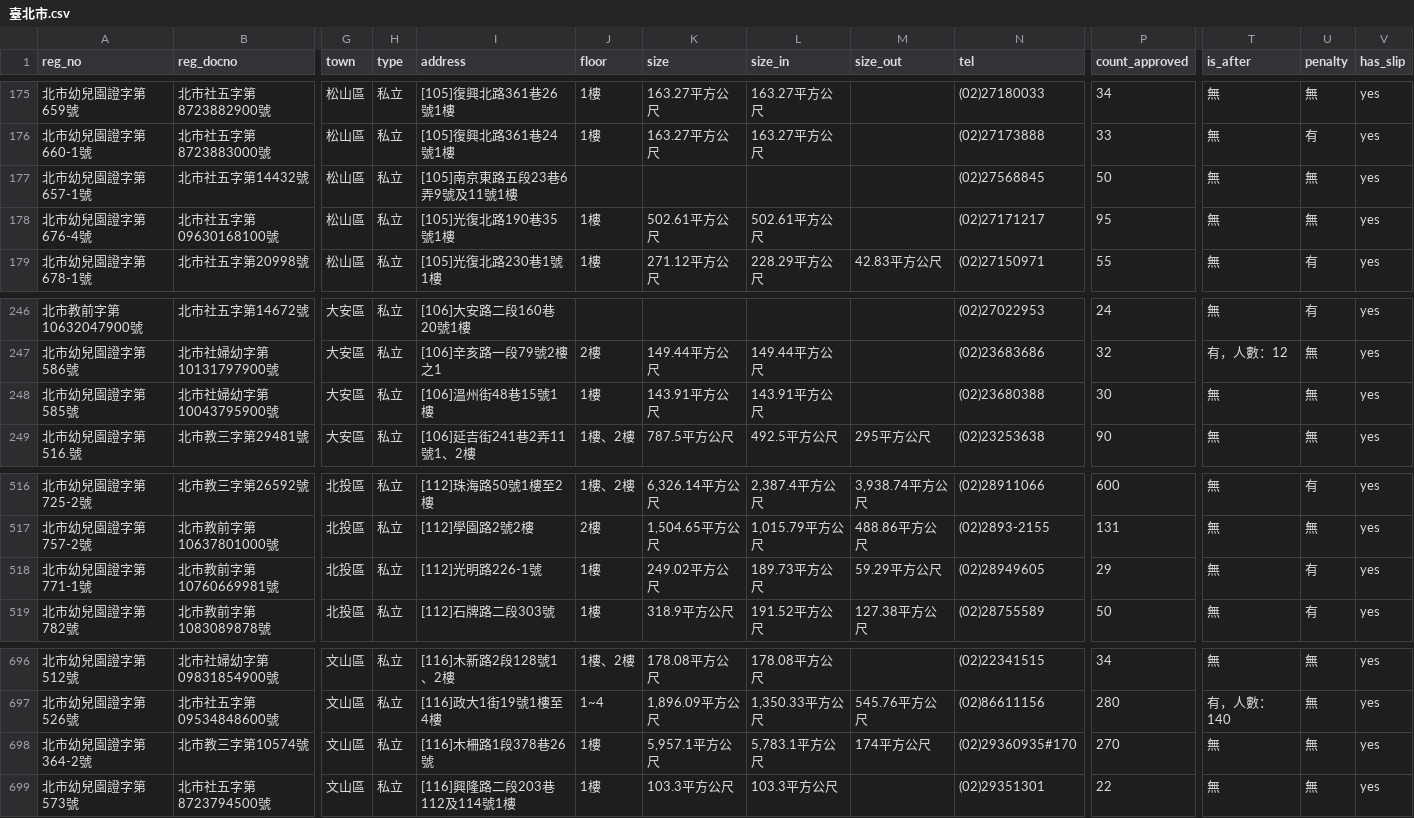
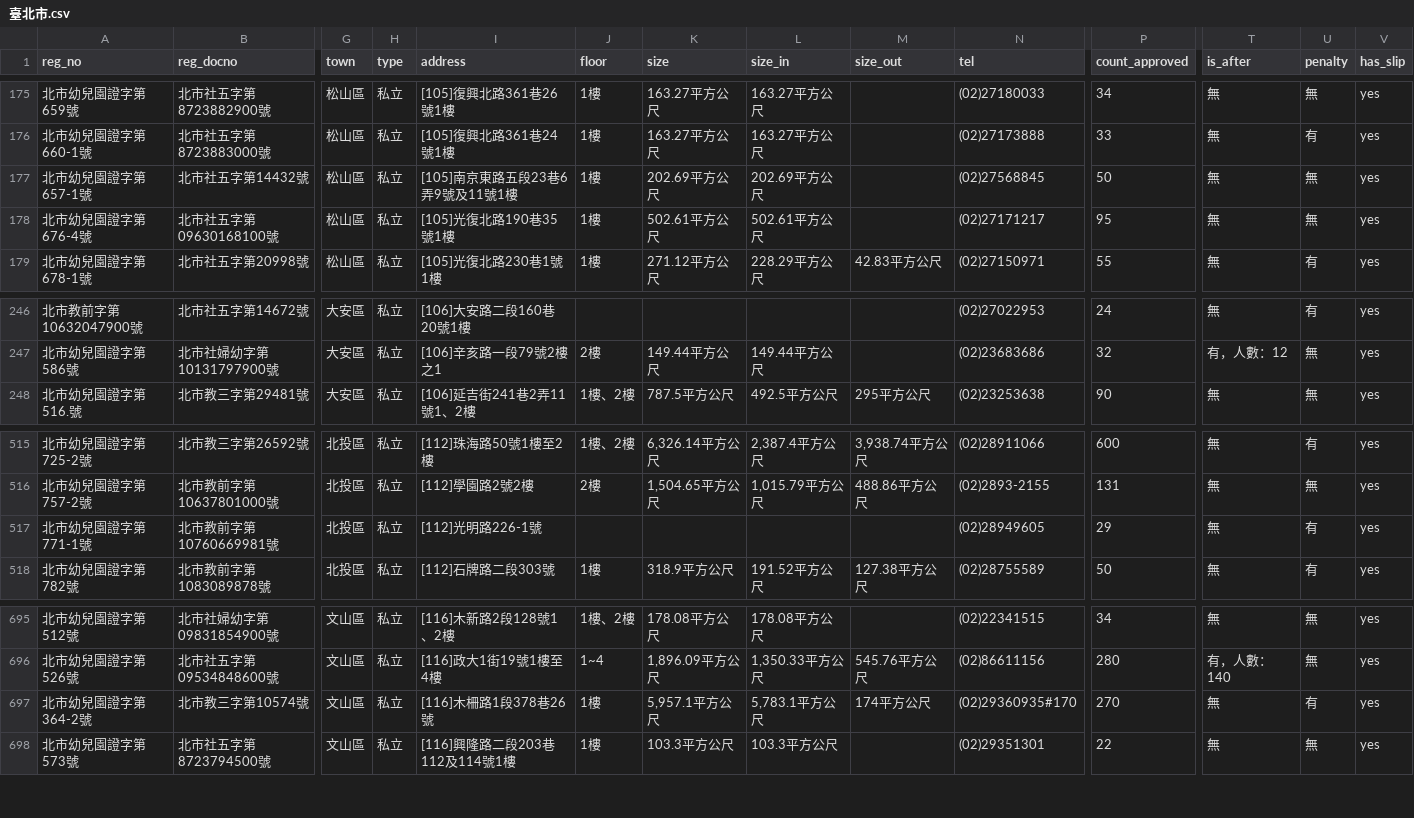
Before and after one commit to kiang/ap.ece.moe.edu.tw, a CSV file: docs/data/臺北市.csv, drawn as a sheet; only a part is shown, gaps mark what is left out; removed rows and columns are numbered as before the commit, all else as after; rows hold the shown columns only; the diff names each change by its address in the sheet, - before the commit and + after, or states it on an @@ line.

```diff
--- a/docs/data/臺北市.csv
+++ b/docs/data/臺北市.csv
-J177 (floor): (empty)
+J177 (floor): 1樓
-K177 (size): (empty)
+K177 (size): 202.69平方公尺
-L177 (size_in): (empty)
+L177 (size_in): 202.69平方公尺
-row 248: 北市幼兒園證字第585號 | 北市社婦幼字第10043795900號 | 大安區 | 私立 | [106]溫州街48巷15號1樓 | 1樓 | 143.91平方公尺 | 143.91平方公尺 |  | (02)23680388 | 30 | 無 | 無 | yes
-J517 (floor): 1樓
+J517 (floor): (empty)
-K517 (size): 249.02平方公尺
+K517 (size): (empty)
-L517 (size_in): 189.73平方公尺
+L517 (size_in): (empty)
-M517 (size_out): 59.29平方公尺
+M517 (size_out): (empty)
-U697 (penalty): 無
+U697 (penalty): 有
```
Also changed, not shown: docs/data/新北市.csv, docs/data/新竹市.csv, 7 other files.
